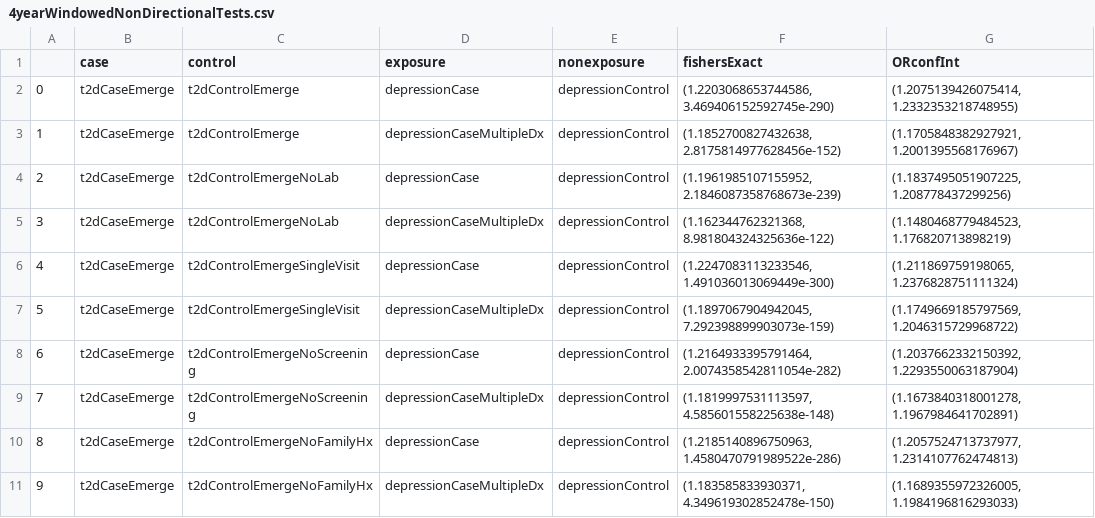
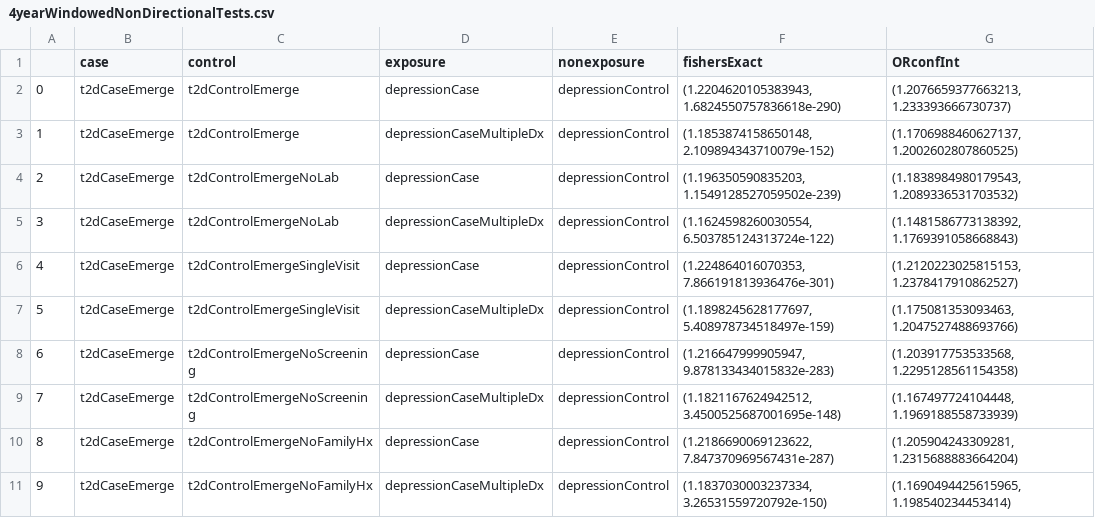
Before and after one commit to brettbj/association-robustness, a CSV file: results/4yearWindowedNonDirectionalTests.csv, drawn as a sheet.

```diff
--- a/results/4yearWindowedNonDirectionalTests.csv
+++ b/results/4yearWindowedNonDirectionalTests.csv
@@ -1,11 +1,11 @@
 ,case,control,exposure,nonexposure,fishersExact,ORconfInt
-0,t2dCaseEmerge,t2dControlEmerge,depressionCase,depressionControl,"(1.2203068653744586, 3.469406152592745e-290)","(1.2075139426075414, 1.2332353218748955)"
-1,t2dCaseEmerge,t2dControlEmerge,depressionCaseMultipleDx,depressionControl,"(1.1852700827432638, 2.8175814977628456e-152)","(1.1705848382927921, 1.2001395568176967)"
-2,t2dCaseEmerge,t2dControlEmergeNoLab,depressionCase,depressionControl,"(1.1961985107155952, 2.1846087358768673e-239)","(1.1837495051907225, 1.208778437299256)"
-3,t2dCaseEmerge,t2dControlEmergeNoLab,depressionCaseMultipleDx,depressionControl,"(1.162344762321368, 8.981804324325636e-122)","(1.1480468779484523, 1.176820713898219)"
-4,t2dCaseEmerge,t2dControlEmergeSingleVisit,depressionCase,depressionControl,"(1.2247083113233546, 1.491036013069449e-300)","(1.211869759198065, 1.2376828751111324)"
-5,t2dCaseEmerge,t2dControlEmergeSingleVisit,depressionCaseMultipleDx,depressionControl,"(1.1897067904942045, 7.292398899903073e-159)","(1.1749669185797569, 1.2046315729968722)"
-6,t2dCaseEmerge,t2dControlEmergeNoScreening,depressionCase,depressionControl,"(1.2164933395791464, 2.0074358542811054e-282)","(1.2037662332150392, 1.2293550063187904)"
-7,t2dCaseEmerge,t2dControlEmergeNoScreening,depressionCaseMultipleDx,depressionControl,"(1.1819997531113597, 4.585601558225638e-148)","(1.1673840318001278, 1.1967984641702891)"
-8,t2dCaseEmerge,t2dControlEmergeNoFamilyHx,depressionCase,depressionControl,"(1.2185140896750963, 1.4580470791989522e-286)","(1.2057524713737977, 1.2314107762474813)"
-9,t2dCaseEmerge,t2dControlEmergeNoFamilyHx,depressionCaseMultipleDx,depressionControl,"(1.183585833930371, 4.349619302852478e-150)","(1.1689355972326005, 1.1984196816293033)"
+0,t2dCaseEmerge,t2dControlEmerge,depressionCase,depressionControl,"(1.2204620105383943, 1.6824550757836618e-290)","(1.2076659377663213, 1.233393666730737)"
+1,t2dCaseEmerge,t2dControlEmerge,depressionCaseMultipleDx,depressionControl,"(1.1853874158650148, 2.109894343710079e-152)","(1.1706988460627137, 1.2002602807860525)"
+2,t2dCaseEmerge,t2dControlEmergeNoLab,depressionCase,depressionControl,"(1.196350590835203, 1.1549128527059502e-239)","(1.1838984980179543, 1.2089336531703532)"
+3,t2dCaseEmerge,t2dControlEmergeNoLab,depressionCaseMultipleDx,depressionControl,"(1.1624598260030554, 6.503785124313724e-122)","(1.1481586773138392, 1.1769391058668843)"
+4,t2dCaseEmerge,t2dControlEmergeSingleVisit,depressionCase,depressionControl,"(1.224864016070353, 7.866191813936476e-301)","(1.2120223025815153, 1.2378417910862527)"
+5,t2dCaseEmerge,t2dControlEmergeSingleVisit,depressionCaseMultipleDx,depressionControl,"(1.1898245628177697, 5.408978734518497e-159)","(1.175081353093463, 1.2047527488693766)"
+6,t2dCaseEmerge,t2dControlEmergeNoScreening,depressionCase,depressionControl,"(1.216647999905947, 9.878133434015832e-283)","(1.203917753533568, 1.2295128561154358)"
+7,t2dCaseEmerge,t2dControlEmergeNoScreening,depressionCaseMultipleDx,depressionControl,"(1.1821167624942512, 3.4500525687001695e-148)","(1.167497724104448, 1.1969188558733939)"
+8,t2dCaseEmerge,t2dControlEmergeNoFamilyHx,depressionCase,depressionControl,"(1.2186690069123622, 7.847370969567431e-287)","(1.205904243309281, 1.2315688883664204)"
+9,t2dCaseEmerge,t2dControlEmergeNoFamilyHx,depressionCaseMultipleDx,depressionControl,"(1.1837030003237334, 3.26531559720792e-150)","(1.1690494425615965, 1.198540234453414)"
```
Also changed, not shown: 4 other files.
